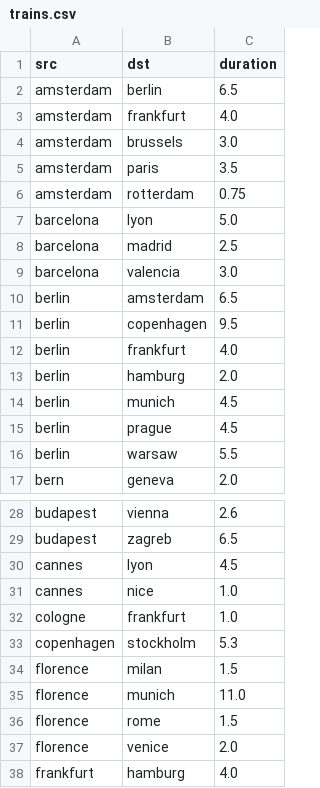
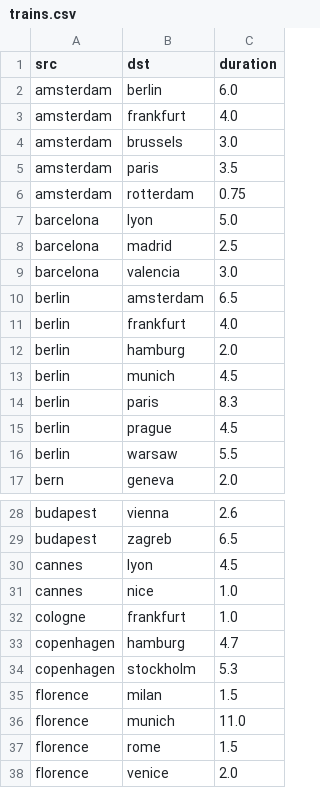
Before and after one commit to notsanjaykapoor/notme-ruby, a CSV file: data/trains.csv, drawn as a sheet; only a part is shown, gaps mark what is left out; the shorter side is filled out with more unchanged rows.

```diff
--- a/data/trains.csv
+++ b/data/trains.csv
@@ -1,3 +1,3 @@
 src,dst,duration
-amsterdam,berlin,6.5
+amsterdam,berlin,6.0
 amsterdam,frankfurt,4.0
@@ -10,3 +10,2 @@ barcelona,valencia,3.0
 berlin,amsterdam,6.5
-berlin,copenhagen,9.5
 berlin,frankfurt,4.0
@@ -14,2 +13,3 @@ berlin,hamburg,2.0
 berlin,munich,4.5
+berlin,paris,8.3
 berlin,prague,4.5
@@ -32,2 +32,3 @@ cannes,nice,1.0
 cologne,frankfurt,1.0
+copenhagen,hamburg,4.7
 copenhagen,stockholm,5.3
```
Also changed, not shown: 13 other files.
